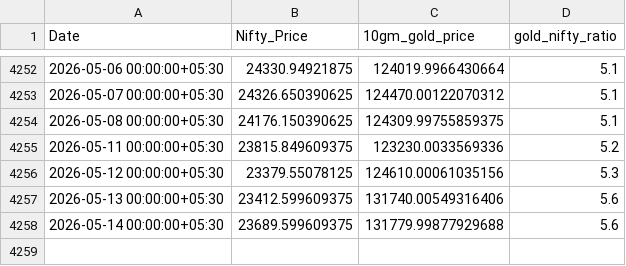
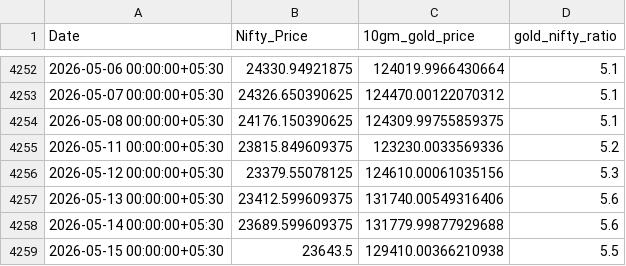
Before and after one commit to HARI-KIRAN-REDDY/FIIDIIData, a CSV file: gold_nifty_ratio.csv, drawn as a sheet; only a part is shown, gaps mark what is left out; the diff names each change by its address in the sheet, - before the commit and + after, or states it on an @@ line.

Commit message:
Update Gold-Nifty Ratio: 2026-05-15

```diff
--- a/gold_nifty_ratio.csv
+++ b/gold_nifty_ratio.csv
+row 4259: 2026-05-15 00:00:00+05:30 | 23643.5 | 129410.00366210938 | 5.5
```
